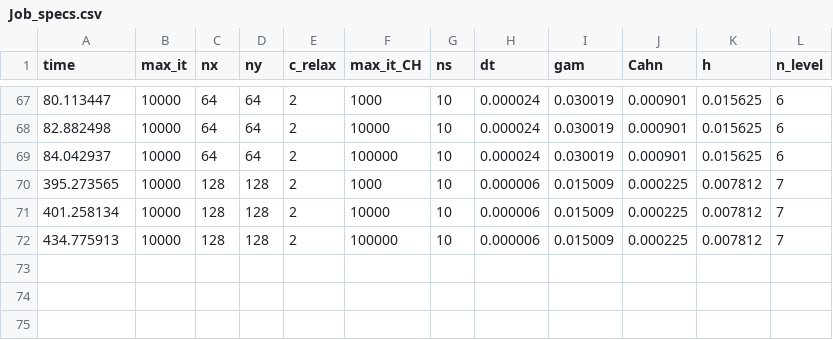
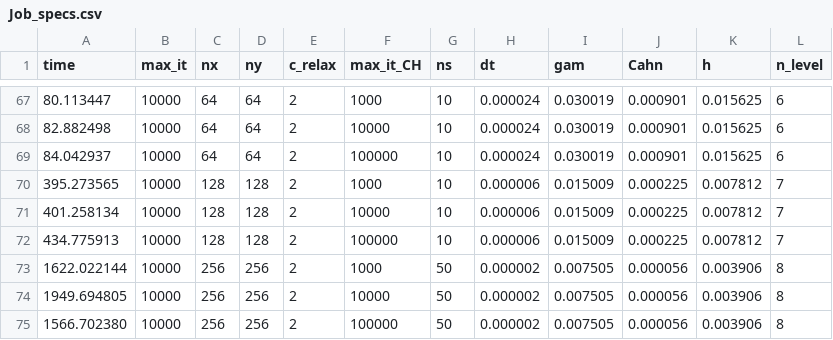
Before and after one commit to smgroves/Cahn_Hilliard_Model, a CSV file: C/Job_specs.csv, drawn as a sheet; only a part is shown, gaps mark what is left out.

```diff
--- a/C/Job_specs.csv
+++ b/C/Job_specs.csv
@@ -72 +72,4 @@ time,max_it,nx,ny,c_relax,max_it_CH,ns,dt,gam,Cahn,h,n_level
 434.775913, 10000, 128, 128, 2, 100000, 10, 0.000006, 0.015009, 0.000225, 0.007812, 7
+1622.022144, 10000, 256, 256, 2, 1000, 50, 0.000002, 0.007505, 0.000056, 0.003906, 8
+1949.694805, 10000, 256, 256, 2, 10000, 50, 0.000002, 0.007505, 0.000056, 0.003906, 8
+1566.702380, 10000, 256, 256, 2, 100000, 50, 0.000002, 0.007505, 0.000056, 0.003906, 8
```
Also changed, not shown: 4 other files.
